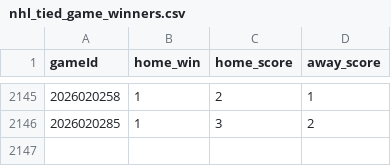
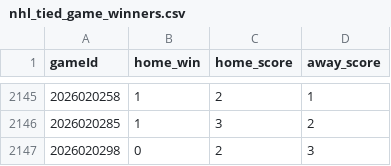
Before and after one commit to 31pbeyersdorf-max/nhl-win-predictor, a CSV file: reference_data/nhl_tied_game_winners.csv, drawn as a sheet; only a part is shown, gaps mark what is left out; the diff names each change by its address in the sheet, - before the commit and + after, or states it on an @@ line.

```diff
--- a/reference_data/nhl_tied_game_winners.csv
+++ b/reference_data/nhl_tied_game_winners.csv
+row 2147: 2026020298 | 0 | 2 | 3
```
Also changed, not shown: dashboard_data/predictions.csv, dashboard_data/verified_live_results.csv, 4 other files.
